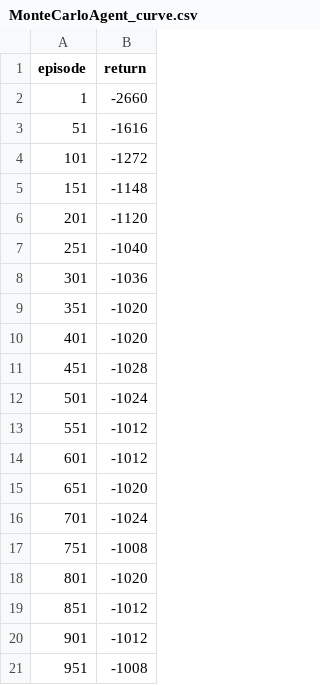
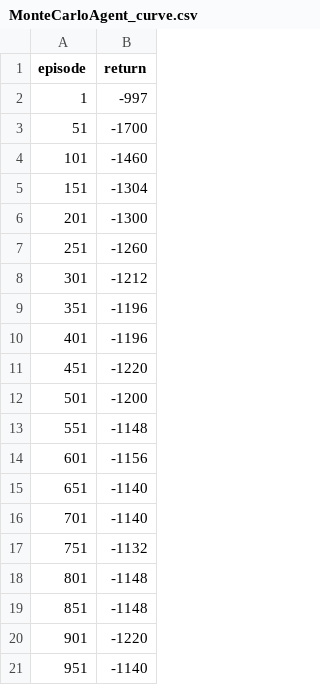
Before and after one commit to Miesjell/2AMC15_G16, a CSV file: learning_curves/MonteCarloAgent_curve.csv, drawn as a sheet.

```diff
--- a/learning_curves/MonteCarloAgent_curve.csv
+++ b/learning_curves/MonteCarloAgent_curve.csv
@@ -1,21 +1,21 @@
 episode,return
-1,-2660
-51,-1616
-101,-1272
-151,-1148
-201,-1120
-251,-1040
-301,-1036
-351,-1020
-401,-1020
-451,-1028
-501,-1024
-551,-1012
-601,-1012
-651,-1020
-701,-1024
-751,-1008
-801,-1020
-851,-1012
-901,-1012
-951,-1008
+1,-997
+51,-1700
+101,-1460
+151,-1304
+201,-1300
+251,-1260
+301,-1212
+351,-1196
+401,-1196
+451,-1220
+501,-1200
+551,-1148
+601,-1156
+651,-1140
+701,-1140
+751,-1132
+801,-1148
+851,-1148
+901,-1220
+951,-1140
```
Also changed, not shown: 29 other files.
